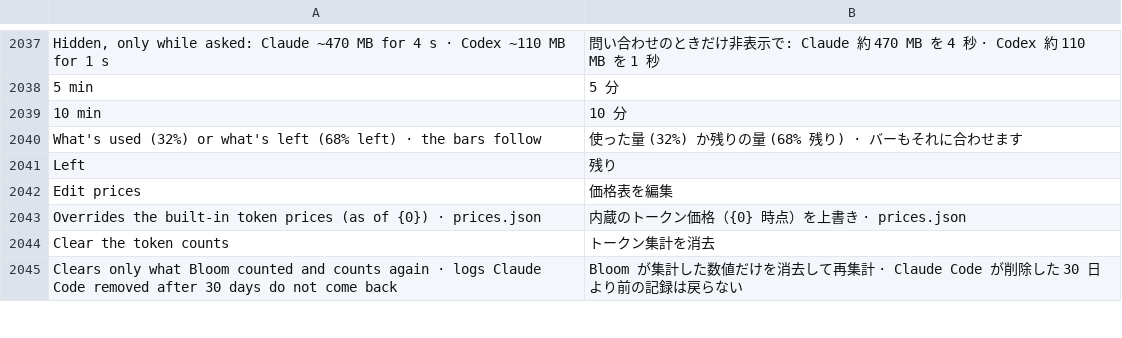
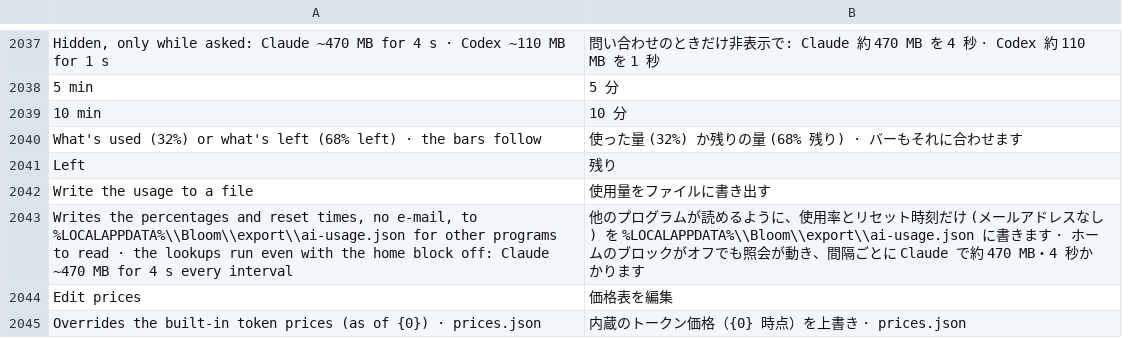
Before and after one commit to hyeon1035298/Bloom, a TSV file: src/Bloom/Assets/Lang/ja.tsv, drawn as a sheet; only a part is shown, gaps mark what is left out; the shorter side is filled out with more unchanged rows.

```diff
--- a/src/Bloom/Assets/Lang/ja.tsv
+++ b/src/Bloom/Assets/Lang/ja.tsv
@@ -2041,2 +2041,4 @@ What's used (32%) or what's left (68% left) · the bars follow	使った量 (32%
 Left	残り
+Write the usage to a file	使用量をファイルに書き出す
+Writes the percentages and reset times, no e-mail, to %LOCALAPPDATA%\\Bloom\\export\\ai-usage.json for other programs to read · the lookups run even with the home block off: Claude ~470 MB for 4 s every interval	他のプログラムが読めるように、使用率とリセット時刻だけ (メールアドレスなし) を %LOCALAPPDATA%\\Bloom\\export\\ai-usage.json に書きます · ホームのブロックがオフでも照会が動き、間隔ごとに Claude で約 470 MB・4 秒かかります
 Edit prices	価格表を編集
```
Also changed, not shown: src/Bloom/Assets/Lang/zh.tsv, 14 other files.
